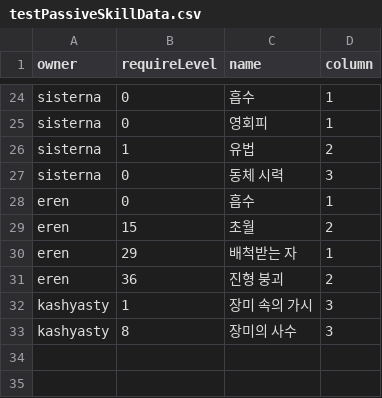
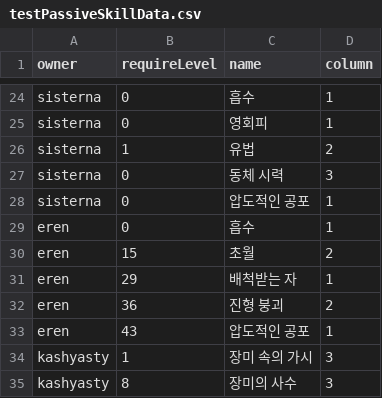
Before and after one commit to GGGC2/Epic_monad, a CSV file: Assets/Resources/Data/testPassiveSkillData.csv, drawn as a sheet; only a part is shown, gaps mark what is left out.

```diff
--- a/Assets/Resources/Data/testPassiveSkillData.csv
+++ b/Assets/Resources/Data/testPassiveSkillData.csv
@@ -27,2 +27,3 @@ sisterna,1,유법,2
 sisterna,0,동체 시력,3
+sisterna,0,압도적인 공포,1
 eren,0,흡수,1
@@ -31,2 +32,3 @@ eren,29,배척받는 자,1
 eren,36,진형 붕괴,2
+eren,43,압도적인 공포,1
 kashyasty,1,장미 속의 가시,3
```
Also changed, not shown: Assets/Resources/Data/testSkillData.csv, Assets/Resources/Data/testStatusEffectData.csv, 29 other files.
